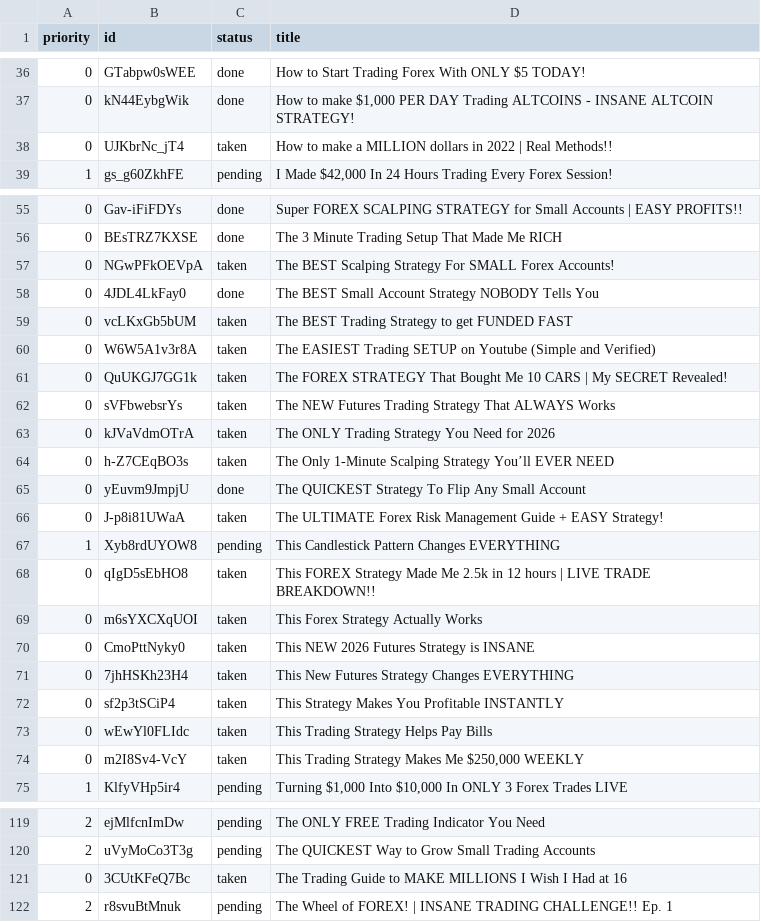
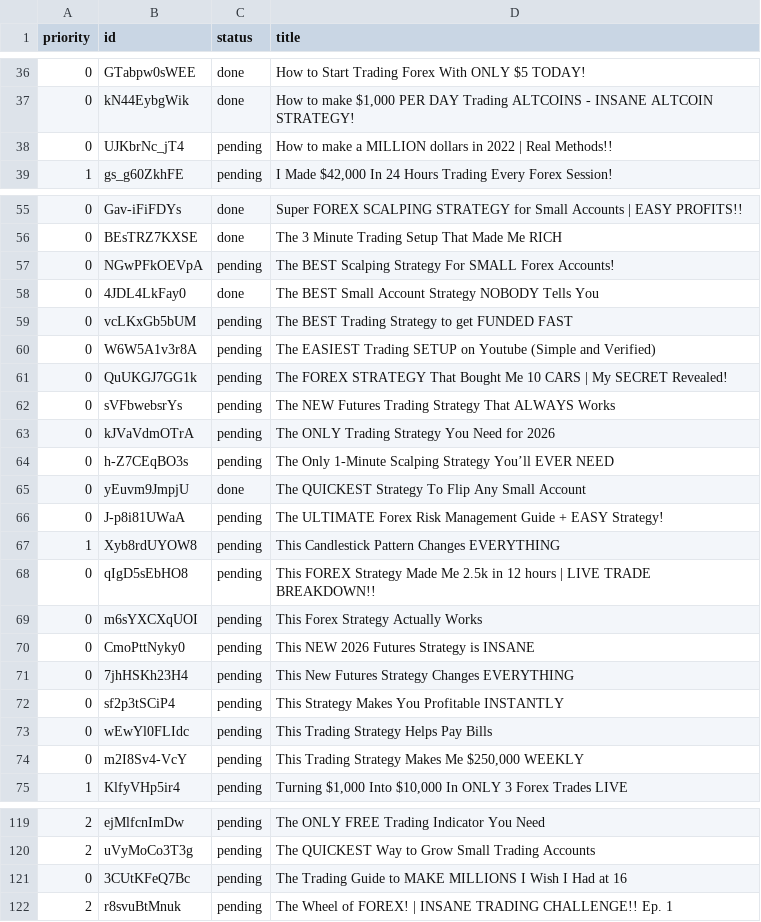
Before and after one commit to carwash2187-byte/trading-bot-, a TSV file: research/mamba_videos.tsv, drawn as a sheet; only a part is shown, gaps mark what is left out; the diff covers the shown part only.

```diff
--- a/research/mamba_videos.tsv
+++ b/research/mamba_videos.tsv
@@ -37,3 +37,3 @@ priority	id	status	title
 0	kN44EybgWik	done	How to make $1,000 PER DAY Trading ALTCOINS -  INSANE ALTCOIN STRATEGY!
-0	UJKbrNc_jT4	taken	How to make a MILLION dollars in 2022 | Real Methods!!
+0	UJKbrNc_jT4	pending	How to make a MILLION dollars in 2022 | Real Methods!!
 1	gs_g60ZkhFE	pending	I Made $42,000 In 24 Hours Trading Every Forex Session!
@@ -56,20 +56,20 @@ priority	id	status	title
 0	BEsTRZ7KXSE	done	The 3 Minute Trading Setup That Made Me RICH
-0	NGwPFkOEVpA	taken	The BEST Scalping Strategy For SMALL Forex Accounts!
+0	NGwPFkOEVpA	pending	The BEST Scalping Strategy For SMALL Forex Accounts!
 0	4JDL4LkFay0	done	The BEST Small Account Strategy NOBODY Tells You
-0	vcLKxGb5bUM	taken	The BEST Trading Strategy to get FUNDED FAST
-0	W6W5A1v3r8A	taken	The EASIEST Trading SETUP on Youtube (Simple and Verified)
-0	QuUKGJ7GG1k	taken	The FOREX STRATEGY That Bought Me 10 CARS | My SECRET Revealed!
-0	sVFbwebsrYs	taken	The NEW Futures Trading Strategy That ALWAYS Works
-0	kJVaVdmOTrA	taken	The ONLY Trading Strategy You Need for 2026
-0	h-Z7CEqBO3s	taken	The Only 1-Minute Scalping Strategy You’ll EVER NEED
+0	vcLKxGb5bUM	pending	The BEST Trading Strategy to get FUNDED FAST
+0	W6W5A1v3r8A	pending	The EASIEST Trading SETUP on Youtube (Simple and Verified)
+0	QuUKGJ7GG1k	pending	The FOREX STRATEGY That Bought Me 10 CARS | My SECRET Revealed!
+0	sVFbwebsrYs	pending	The NEW Futures Trading Strategy That ALWAYS Works
+0	kJVaVdmOTrA	pending	The ONLY Trading Strategy You Need for 2026
+0	h-Z7CEqBO3s	pending	The Only 1-Minute Scalping Strategy You’ll EVER NEED
 0	yEuvm9JmpjU	done	The QUICKEST Strategy To Flip Any Small Account
-0	J-p8i81UWaA	taken	The ULTIMATE Forex Risk Management Guide + EASY Strategy!
+0	J-p8i81UWaA	pending	The ULTIMATE Forex Risk Management Guide + EASY Strategy!
 1	Xyb8rdUYOW8	pending	This Candlestick Pattern Changes EVERYTHING
-0	qIgD5sEbHO8	taken	This FOREX Strategy Made Me 2.5k in 12 hours | LIVE TRADE BREAKDOWN!!
-0	m6sYXCXqUOI	taken	This Forex Strategy Actually Works
-0	CmoPttNyky0	taken	This NEW 2026 Futures Strategy is INSANE
-0	7jhHSKh23H4	taken	This New Futures Strategy Changes EVERYTHING
-0	sf2p3tSCiP4	taken	This Strategy Makes You Profitable INSTANTLY
-0	wEwYl0FLIdc	taken	This Trading Strategy Helps Pay Bills
-0	m2I8Sv4-VcY	taken	This Trading Strategy Makes Me $250,000 WEEKLY
+0	qIgD5sEbHO8	pending	This FOREX Strategy Made Me 2.5k in 12 hours | LIVE TRADE BREAKDOWN!!
+0	m6sYXCXqUOI	pending	This Forex Strategy Actually Works
+0	CmoPttNyky0	pending	This NEW 2026 Futures Strategy is INSANE
+0	7jhHSKh23H4	pending	This New Futures Strategy Changes EVERYTHING
+0	sf2p3tSCiP4	pending	This Strategy Makes You Profitable INSTANTLY
+0	wEwYl0FLIdc	pending	This Trading Strategy Helps Pay Bills
+0	m2I8Sv4-VcY	pending	This Trading Strategy Makes Me $250,000 WEEKLY
 1	KlfyVHp5ir4	pending	Turning $1,000 Into $10,000 In ONLY 3 Forex Trades LIVE
@@ -120,3 +120,3 @@ priority	id	status	title
 2	uVyMoCo3T3g	pending	The QUICKEST Way to Grow Small Trading Accounts
-0	3CUtKFeQ7Bc	taken	The Trading Guide to MAKE MILLIONS I Wish I Had at 16
+0	3CUtKFeQ7Bc	pending	The Trading Guide to MAKE MILLIONS I Wish I Had at 16
 2	r8svuBtMnuk	pending	The Wheel of FOREX! | INSANE TRADING CHALLENGE!! Ep. 1
```
Also changed, not shown: 4 edited cells elsewhere in this file, 1 other file.
